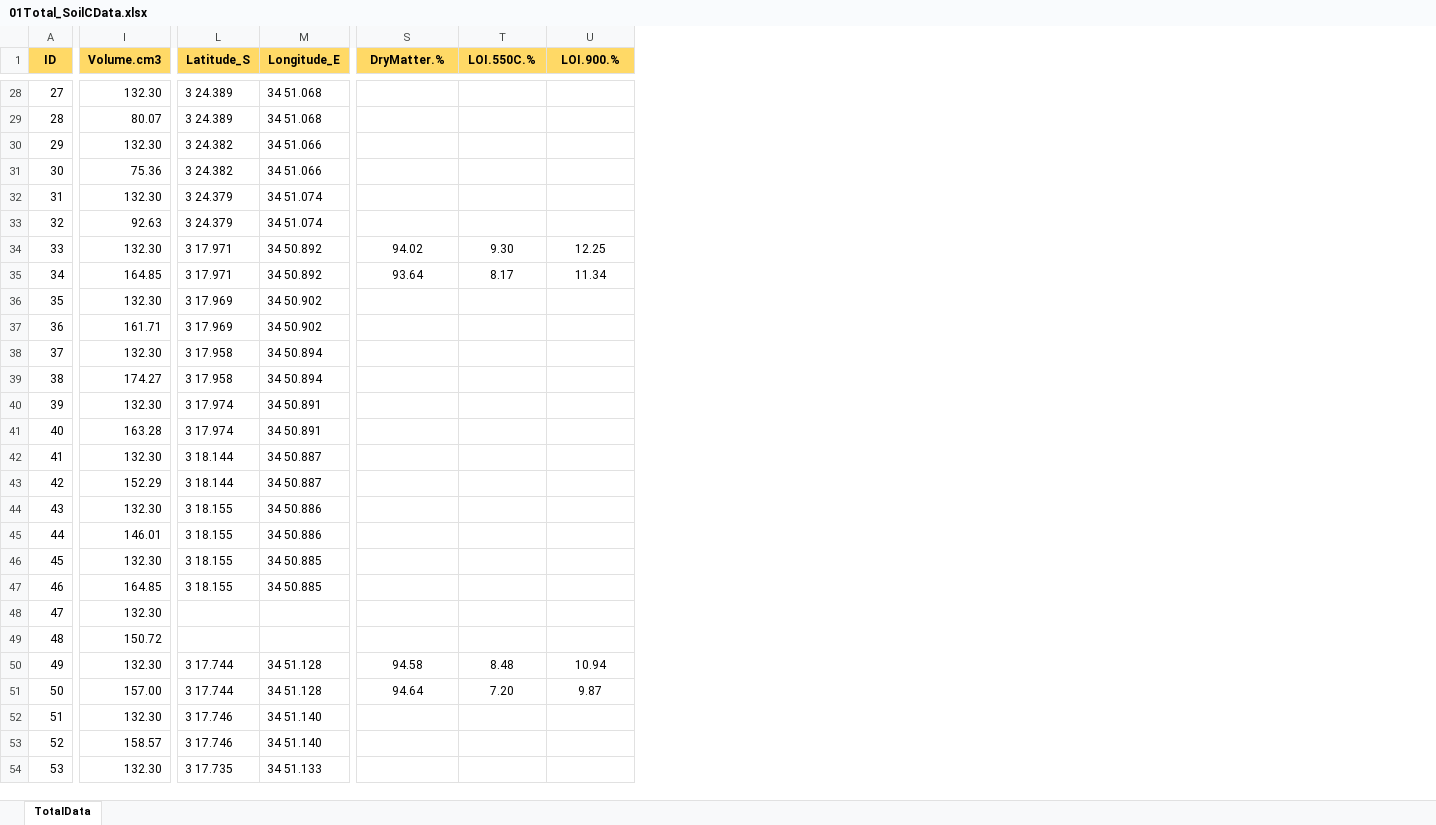
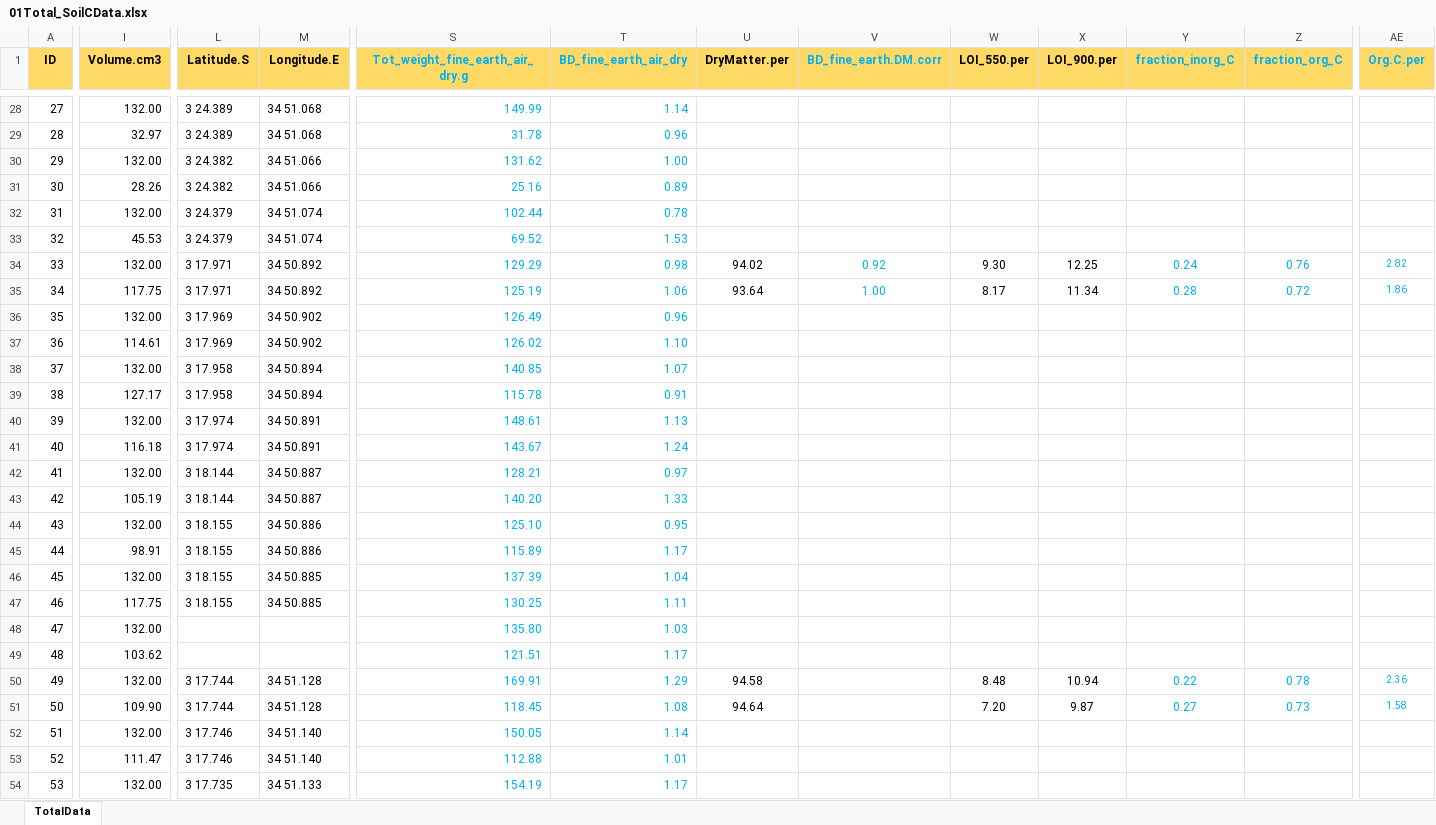
Before and after one commit to JamesDMSpeed/AfricanBioServices-Vegetation-and-soils, an Excel workbook: Ecosystem carbon/01Total_SoilCData.xlsx, sheet TotalData, drawn as a sheet; only a part is shown, gaps mark what is left out; values as stored, in another font and other column widths than the file's, no borders; addresses are those after the commit; the diff covers the shown part only; the diff names each change by its address in the sheet, - before the commit and + after, or states it on an @@ line.

```diff
--- a/Ecosystem carbon/01Total_SoilCData.xlsx (sheet TotalData)
+++ b/Ecosystem carbon/01Total_SoilCData.xlsx (sheet TotalData)
+column S (Tot_weight_fine_earth_air_dry.g), rows 28-54: 149.99 | 31.78 | 131.62 | 25.16 | 102.44 | 69.52 | 129.29 | 125.19 | 126.49 | 126.02 | 140.85 | 115.78 | 148.61 | 143.67 | 128.21 | 140.20 | 125.10 | 115.89 | 137.39 | 130.25 | 135.80 | 121.51 | 169.91 | 118.45 | 150.05 | 112.88 | 154.19
+column T (BD_fine_earth_air_dry), rows 28-54: 1.14 | 0.96 | 1.00 | 0.89 | 0.78 | 1.53 | 0.98 | 1.06 | 0.96 | 1.10 | 1.07 | 0.91 | 1.13 | 1.24 | 0.97 | 1.33 | 0.95 | 1.17 | 1.04 | 1.11 | 1.03 | 1.17 | 1.29 | 1.08 | 1.14 | 1.01 | 1.17
+column V (BD_fine_earth.DM.corr), rows 34-35: 0.92 | 1.00
+column Y (fraction_inorg_C), rows 34-51: 0.24 | 0.28 |  |  |  |  |  |  |  |  |  |  |  |  |  |  | 0.22 | 0.27
+column Z (fraction_org_C), rows 34-51: 0.76 | 0.72 |  |  |  |  |  |  |  |  |  |  |  |  |  |  | 0.78 | 0.73
+column AE (Org.C.per), rows 34-51: 2.82 | 1.86 |  |  |  |  |  |  |  |  |  |  |  |  |  |  | 2.36 | 1.58
-L1: Latitude_S
+L1: Latitude.S
-M1: Longitude_E
+M1: Longitude.E
-U1: DryMatter.%
+U1: DryMatter.per
-W1: LOI.550C.%
+W1: LOI_550.per
-X1: LOI.900.%
+X1: LOI_900.per
-I28 (Volume.cm3): 132.30
+I28 (Volume.cm3): 132.00
-I29 (Volume.cm3): 80.07
+I29 (Volume.cm3): 32.97
-I30 (Volume.cm3): 132.30
+I30 (Volume.cm3): 132.00
-I31 (Volume.cm3): 75.36
+I31 (Volume.cm3): 28.26
-I32 (Volume.cm3): 132.30
+I32 (Volume.cm3): 132.00
-I33 (Volume.cm3): 92.63
+I33 (Volume.cm3): 45.53
-I34 (Volume.cm3): 132.30
+I34 (Volume.cm3): 132.00
-I35 (Volume.cm3): 164.85
+I35 (Volume.cm3): 117.75
-I36 (Volume.cm3): 132.30
+I36 (Volume.cm3): 132.00
-I37 (Volume.cm3): 161.71
+I37 (Volume.cm3): 114.61
-I38 (Volume.cm3): 132.30
+I38 (Volume.cm3): 132.00
-I39 (Volume.cm3): 174.27
+I39 (Volume.cm3): 127.17
-I40 (Volume.cm3): 132.30
+I40 (Volume.cm3): 132.00
-I41 (Volume.cm3): 163.28
+I41 (Volume.cm3): 116.18
-I42 (Volume.cm3): 132.30
+I42 (Volume.cm3): 132.00
-I43 (Volume.cm3): 152.29
+I43 (Volume.cm3): 105.19
-I44 (Volume.cm3): 132.30
+I44 (Volume.cm3): 132.00
-I45 (Volume.cm3): 146.01
+I45 (Volume.cm3): 98.91
-I46 (Volume.cm3): 132.30
+I46 (Volume.cm3): 132.00
-I47 (Volume.cm3): 164.85
+I47 (Volume.cm3): 117.75
-I48 (Volume.cm3): 132.30
+I48 (Volume.cm3): 132.00
-I49 (Volume.cm3): 150.72
+I49 (Volume.cm3): 103.62
-I50 (Volume.cm3): 132.30
+I50 (Volume.cm3): 132.00
-I51 (Volume.cm3): 157.00
+I51 (Volume.cm3): 109.90
-I52 (Volume.cm3): 132.30
+I52 (Volume.cm3): 132.00
-I53 (Volume.cm3): 158.57
+I53 (Volume.cm3): 111.47
-I54 (Volume.cm3): 132.30
+I54 (Volume.cm3): 132.00
```
Also changed, not shown: 223 edited cells elsewhere in this sheet, Ecosystem carbon/02BulkSoil.xlsx, 1 other file.
